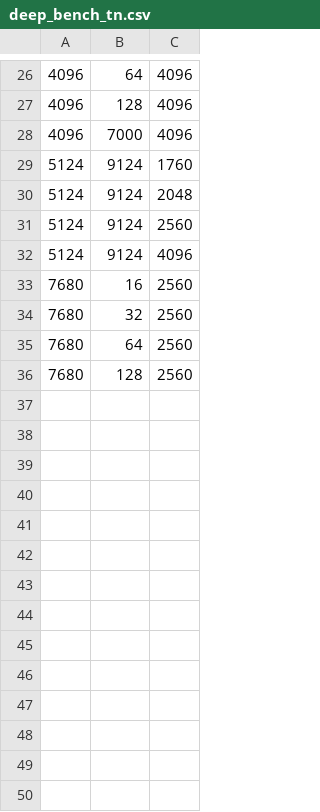
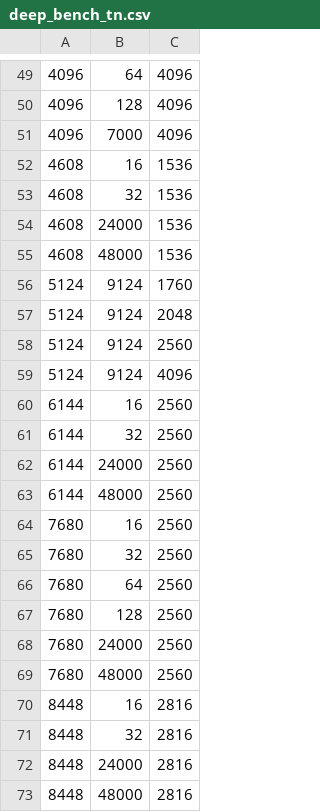
Before and after one commit to ROCm/Tensile, a CSV file: Tensile/Configs/deep_bench_tn.csv, drawn as a sheet; only a part is shown, gaps mark what is left out; the diff covers the shown part only; the diff names each change by its address in the sheet, - before the commit and + after, or states it on an @@ line.

```diff
--- a/Tensile/Configs/deep_bench_tn.csv
+++ b/Tensile/Configs/deep_bench_tn.csv
+row 52: 4608 | 16 | 1536
+row 53: 4608 | 32 | 1536
+row 54: 4608 | 24000 | 1536
+row 55: 4608 | 48000 | 1536
+row 60: 6144 | 16 | 2560
+row 61: 6144 | 32 | 2560
+row 62: 6144 | 24000 | 2560
+row 63: 6144 | 48000 | 2560
+row 68: 7680 | 24000 | 2560
+row 69: 7680 | 48000 | 2560
+row 70: 8448 | 16 | 2816
+row 71: 8448 | 32 | 2816
+row 72: 8448 | 24000 | 2816
+row 73: 8448 | 48000 | 2816
```
Also changed, not shown: 23 added rows elsewhere in this file, Tensile/Configs/deep_bench_nn.csv, Tensile/Configs/deep_bench_nn_batched.csv, 5 other files.
